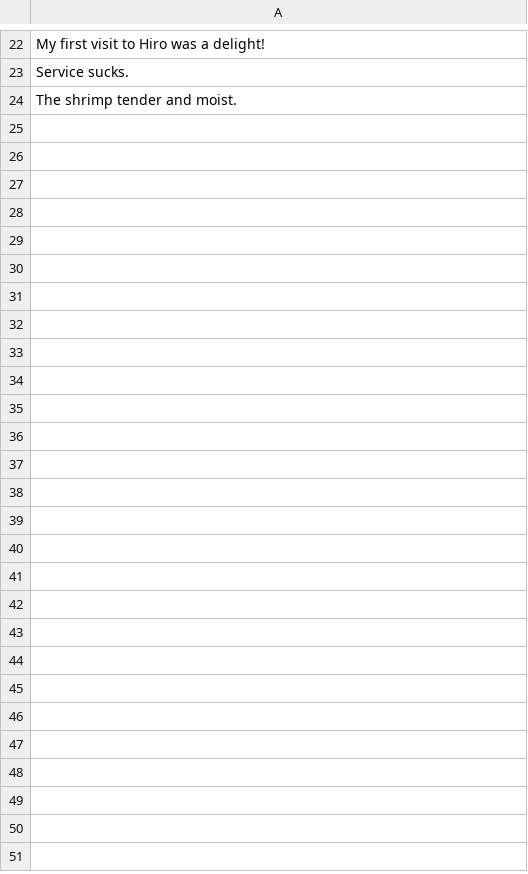
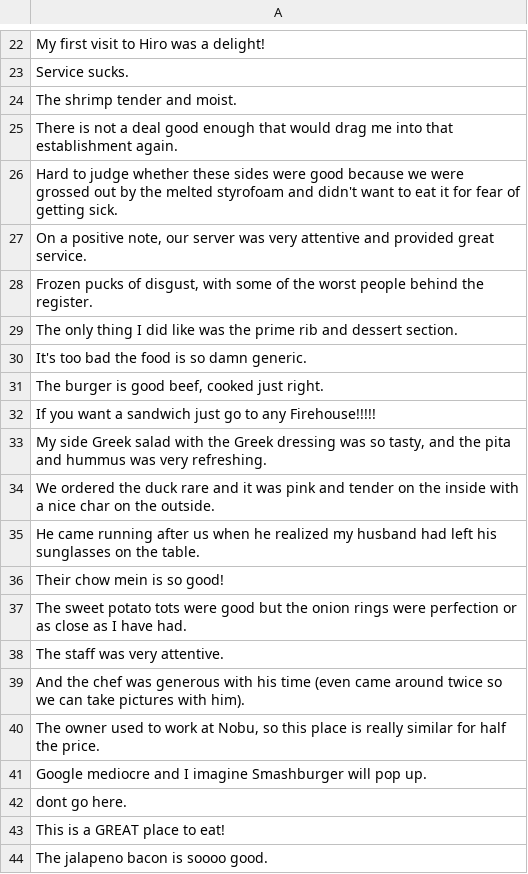
Before and after one commit to Apoorv7777/ABSA-Food-Review-Analytics, a CSV file: datasets/uploaded_dataset/reviews.csv, drawn as a sheet; only a part is shown, gaps mark what is left out; the diff covers the shown part only; the diff names each change by its address in the sheet, - before the commit and + after, or states it on an @@ line.

```diff
--- a/datasets/uploaded_dataset/reviews.csv
+++ b/datasets/uploaded_dataset/reviews.csv
+row 25: There is not a deal good enough that would drag me into that establishment again.
+row 26: Hard to judge whether these sides were good because we were grossed out by the melted styrofoam and didn't want to eat it for fear of getting sick.
+row 27: On a positive note, our server was very attentive and provided great service.
+row 28: Frozen pucks of disgust, with some of the worst people behind the register.
+row 29: The only thing I did like was the prime rib and dessert section.
+row 30: It's too bad the food is so damn generic.
+row 31: The burger is good beef, cooked just right.
+row 32: If you want a sandwich just go to any Firehouse!!!!!
+row 33: My side Greek salad with the Greek dressing was so tasty, and the pita and hummus was very refreshing.
+row 34: We ordered the duck rare and it was pink and tender on the inside with a nice char on the outside.
+row 35: He came running after us when he realized my husband had left his sunglasses on the table.
+row 36: Their chow mein is so good!
+row 37: The sweet potato tots were good but the onion rings were perfection or as close as I have had.
+row 38: The staff was very attentive.
+row 39: And the chef was generous with his time (even came around twice so we can take pictures with him).
+row 40: The owner used to work at Nobu, so this place is really similar for half the price.
+row 41: Google mediocre and I imagine Smashburger will pop up.
+row 42: dont go here.
+row 43: This is a GREAT place to eat!
+row 44: The jalapeno bacon is soooo good.
```
Also changed, not shown: 56 added rows elsewhere in this file, datasets/testing_dataset/reviews.csv, 10 other files.
